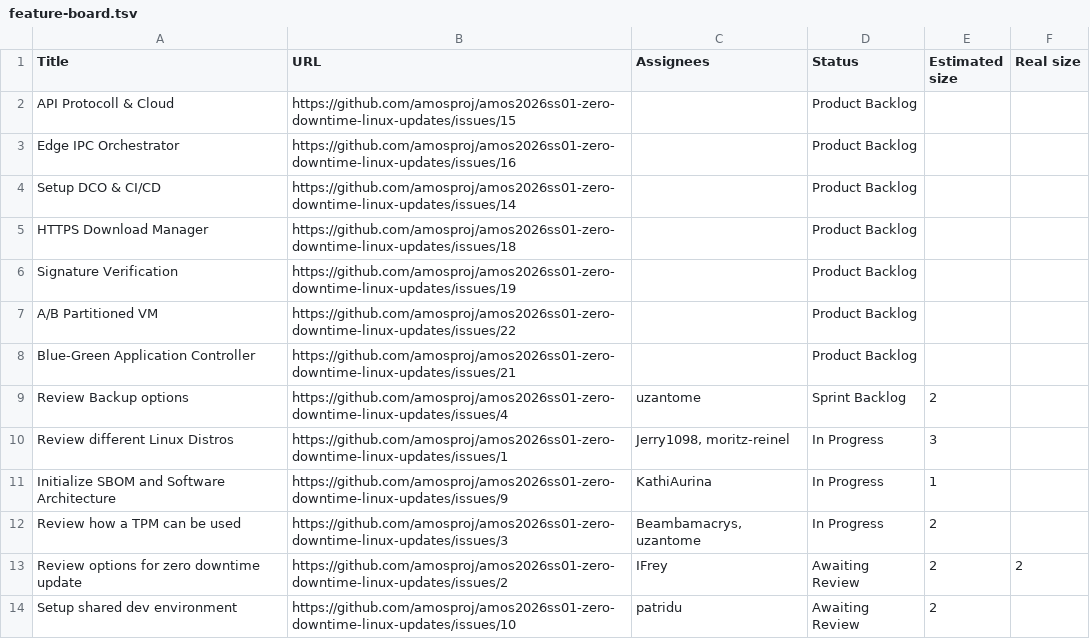
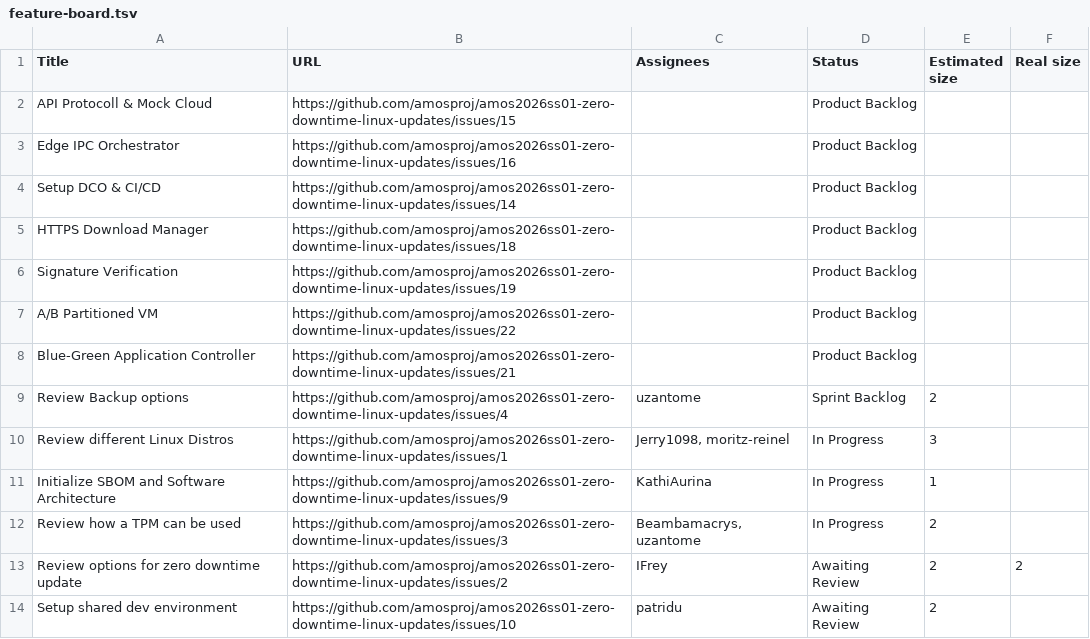
Before and after one commit to amosproj/amos2026ss01-zero-downtime-linux-updates, a TSV file: Deliverables/sprint-02/feature-board.tsv, drawn as a sheet.

```diff
--- a/Deliverables/sprint-02/feature-board.tsv
+++ b/Deliverables/sprint-02/feature-board.tsv
@@ -1,3 +1,3 @@
 Title	URL	Assignees	Status	Estimated size	Real size
-API Protocoll & Cloud	https://github.com/amosproj/amos2026ss01-zero-downtime-linux-updates/issues/15		Product Backlog		
+API Protocoll & Mock Cloud	https://github.com/amosproj/amos2026ss01-zero-downtime-linux-updates/issues/15		Product Backlog		
 Edge IPC Orchestrator	https://github.com/amosproj/amos2026ss01-zero-downtime-linux-updates/issues/16		Product Backlog		
```
Also changed, not shown: Deliverables/sprint-03/feature-board.tsv, Deliverables/sprint-04/feature-board.tsv, 3 other files.
